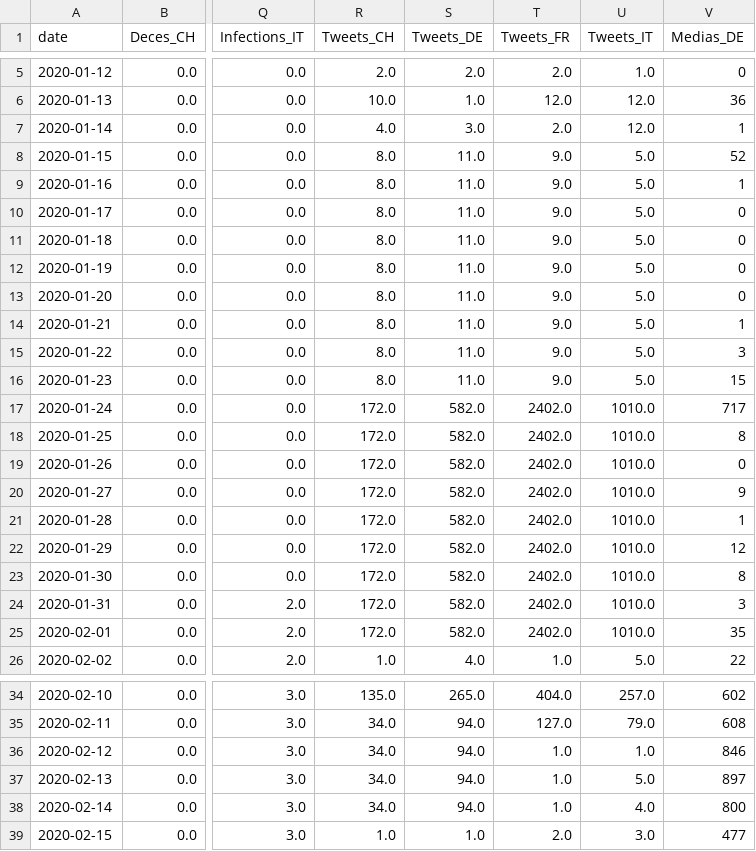
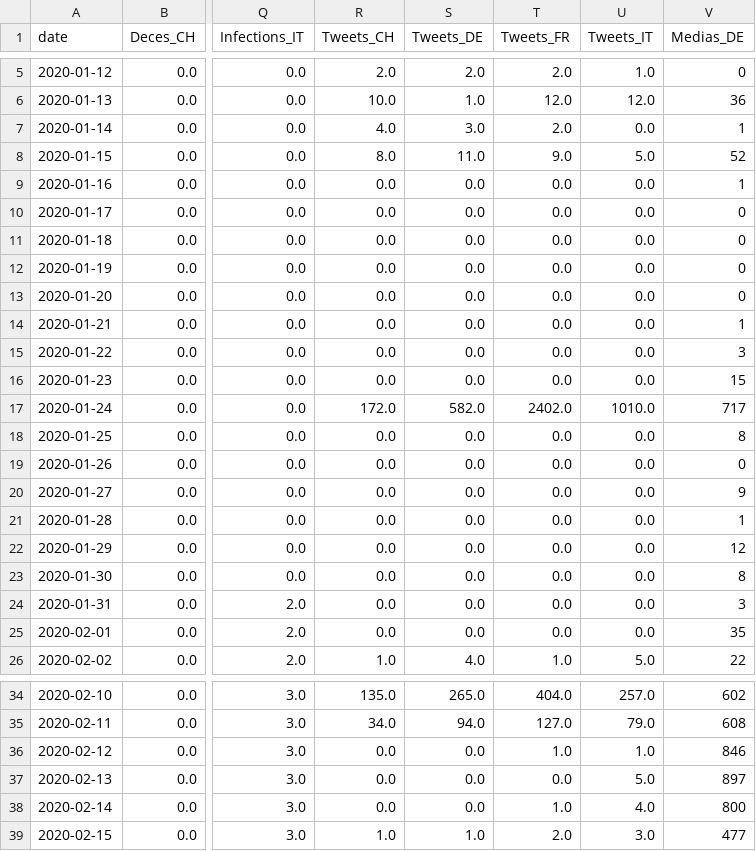
Before and after one commit to JRappaz/Panorama, a CSV file: notebooks/MediasVsGTrendsVsTweetsVsCorona.csv, drawn as a sheet; only a part is shown, gaps mark what is left out; the diff names each change by its address in the sheet, - before the commit and + after, or states it on an @@ line.

Commit message:
fix data for publication

```diff
--- a/notebooks/MediasVsGTrendsVsTweetsVsCorona.csv
+++ b/notebooks/MediasVsGTrendsVsTweetsVsCorona.csv
-U7 (Tweets_IT): 12.0
+U7 (Tweets_IT): 0.0
-R9:R16 (Tweets_CH): 8.0
+R9:R16 (Tweets_CH): 0.0
-S9:S16 (Tweets_DE): 11.0
+S9:S16 (Tweets_DE): 0.0
-T9:T16 (Tweets_FR): 9.0
+T9:T16 (Tweets_FR): 0.0
-U9:U16 (Tweets_IT): 5.0
+U9:U16 (Tweets_IT): 0.0
-R18:R25 (Tweets_CH): 172.0
+R18:R25 (Tweets_CH): 0.0
-S18:S25 (Tweets_DE): 582.0
+S18:S25 (Tweets_DE): 0.0
-T18:T25 (Tweets_FR): 2402.0
+T18:T25 (Tweets_FR): 0.0
-U18:U25 (Tweets_IT): 1010.0
+U18:U25 (Tweets_IT): 0.0
-R36:R38 (Tweets_CH): 34.0
+R36:R38 (Tweets_CH): 0.0
-S36:S38 (Tweets_DE): 94.0
+S36:S38 (Tweets_DE): 0.0
-T37 (Tweets_FR): 1.0
+T37 (Tweets_FR): 0.0
```
